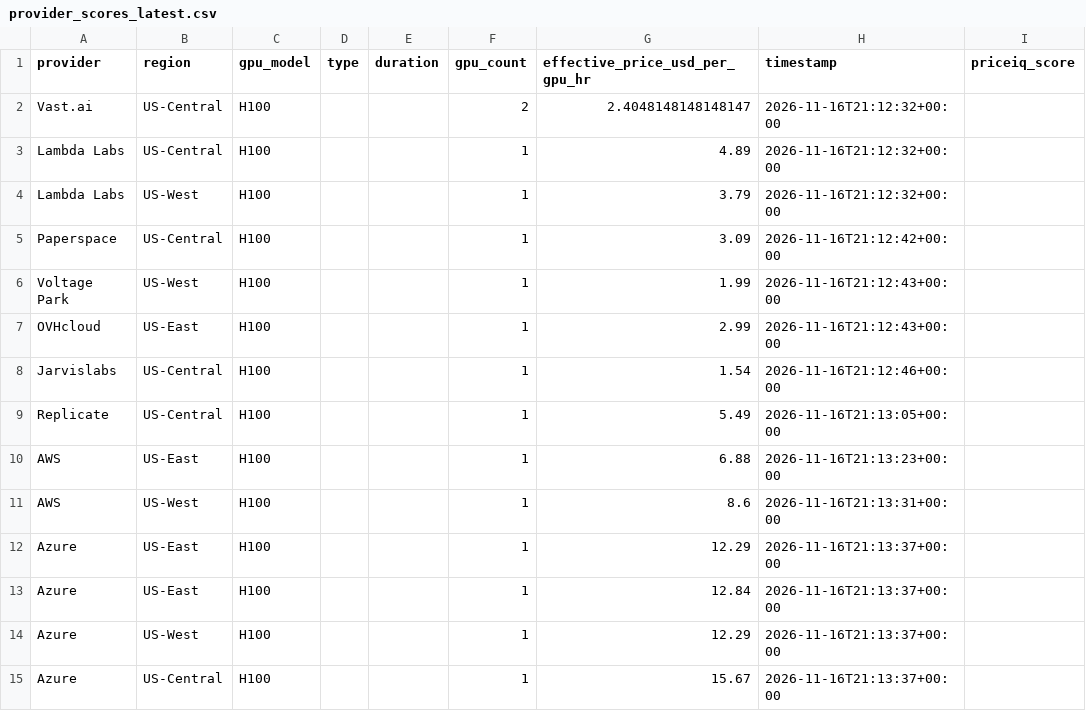
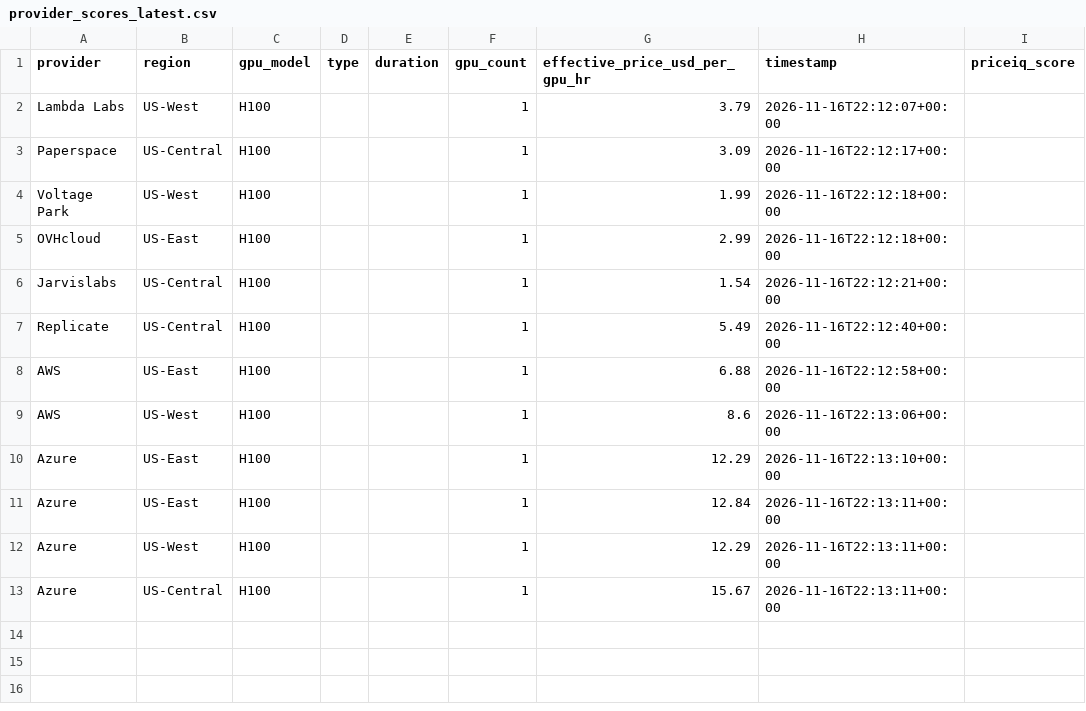
Before and after one commit to forwardcompute/PricingIndex, a CSV file: data/derived/provider_scores_latest.csv, drawn as a sheet.

```diff
--- a/data/derived/provider_scores_latest.csv
+++ b/data/derived/provider_scores_latest.csv
@@ -1,15 +1,13 @@
 provider,region,gpu_model,type,duration,gpu_count,effective_price_usd_per_gpu_hr,timestamp,priceiq_score
-Vast.ai,US-Central,H100,,,2,2.4048148148148147,2026-11-16T21:12:32+00:00,
-Lambda Labs,US-Central,H100,,,1,4.89,2026-11-16T21:12:32+00:00,
-Lambda Labs,US-West,H100,,,1,3.79,2026-11-16T21:12:32+00:00,
-Paperspace,US-Central,H100,,,1,3.09,2026-11-16T21:12:42+00:00,
-Voltage Park,US-West,H100,,,1,1.99,2026-11-16T21:12:43+00:00,
-OVHcloud,US-East,H100,,,1,2.99,2026-11-16T21:12:43+00:00,
-Jarvislabs,US-Central,H100,,,1,1.54,2026-11-16T21:12:46+00:00,
-Replicate,US-Central,H100,,,1,5.49,2026-11-16T21:13:05+00:00,
-AWS,US-East,H100,,,1,6.88,2026-11-16T21:13:23+00:00,
-AWS,US-West,H100,,,1,8.6,2026-11-16T21:13:31+00:00,
-Azure,US-East,H100,,,1,12.29,2026-11-16T21:13:37+00:00,
-Azure,US-East,H100,,,1,12.84,2026-11-16T21:13:37+00:00,
-Azure,US-West,H100,,,1,12.29,2026-11-16T21:13:37+00:00,
-Azure,US-Central,H100,,,1,15.67,2026-11-16T21:13:37+00:00,
+Lambda Labs,US-West,H100,,,1,3.79,2026-11-16T22:12:07+00:00,
+Paperspace,US-Central,H100,,,1,3.09,2026-11-16T22:12:17+00:00,
+Voltage Park,US-West,H100,,,1,1.99,2026-11-16T22:12:18+00:00,
+OVHcloud,US-East,H100,,,1,2.99,2026-11-16T22:12:18+00:00,
+Jarvislabs,US-Central,H100,,,1,1.54,2026-11-16T22:12:21+00:00,
+Replicate,US-Central,H100,,,1,5.49,2026-11-16T22:12:40+00:00,
+AWS,US-East,H100,,,1,6.88,2026-11-16T22:12:58+00:00,
+AWS,US-West,H100,,,1,8.6,2026-11-16T22:13:06+00:00,
+Azure,US-East,H100,,,1,12.29,2026-11-16T22:13:10+00:00,
+Azure,US-East,H100,,,1,12.84,2026-11-16T22:13:11+00:00,
+Azure,US-West,H100,,,1,12.29,2026-11-16T22:13:11+00:00,
+Azure,US-Central,H100,,,1,15.67,2026-11-16T22:13:11+00:00,
```
Also changed, not shown: data/history/index_history.csv, hcpi/hcpi_history.csv, 6 other files.
